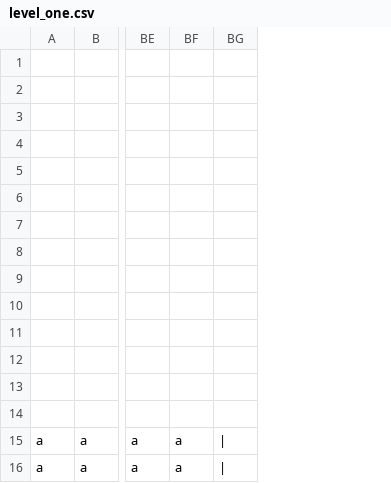
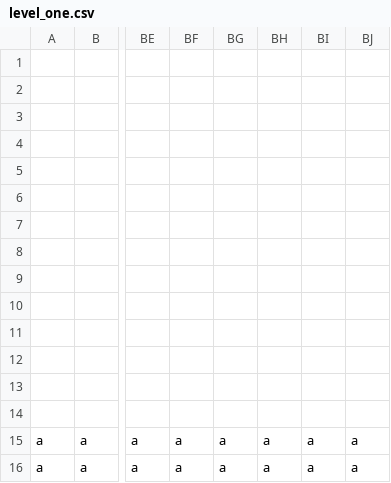
Before and after one commit to NikolaAndro/Mario_Game_Project, a CSV file: level_one.csv, drawn as a sheet; only a part is shown, gaps mark what is left out; removed rows and columns are numbered as before the commit, all else as after; the diff names each change by its address in the sheet, - before the commit and + after, or states it on an @@ line.

```diff
--- a/level_one.csv
+++ b/level_one.csv
-column BG, rows 15-16: | | |
+column BG, rows 15-16: a | a
+column BH, rows 15-16: a | a
+column BI, rows 15-16: a | a
+column BJ, rows 15-16: a | a
```
Also changed, not shown: 4 other files.
